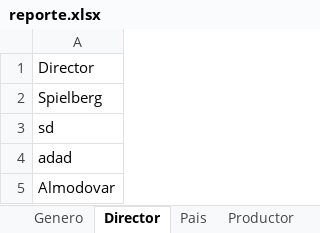
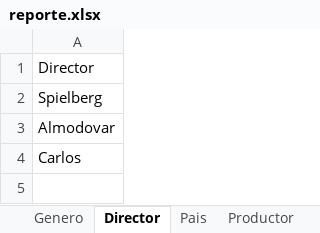
Before and after one commit to JJrose92/PruebaNetbeans, an Excel workbook: reporte.xlsx, sheet Director, drawn as a sheet; values as stored, in another font and other column widths than the file's, no borders; removed rows and columns are numbered as before the commit, all else as after; the diff names each change by its address in the sheet, - before the commit and + after, or states it on an @@ line.

```diff
--- a/reporte.xlsx (sheet Director)
+++ b/reporte.xlsx (sheet Director)
-row 3: sd
-row 4: adad
+row 4: Carlos
```
Also changed, not shown: sheet Pelicula, sheet Nombre Pelicula, sheet Productor, sheet Pais, sheet Genero, 23 other files.
